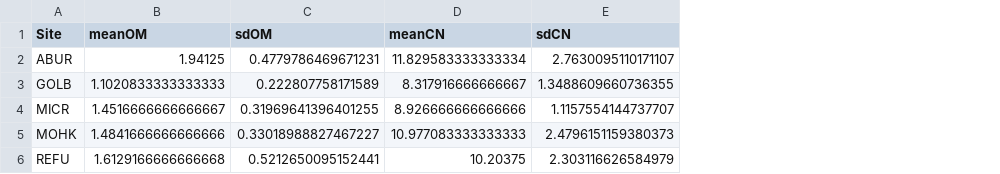
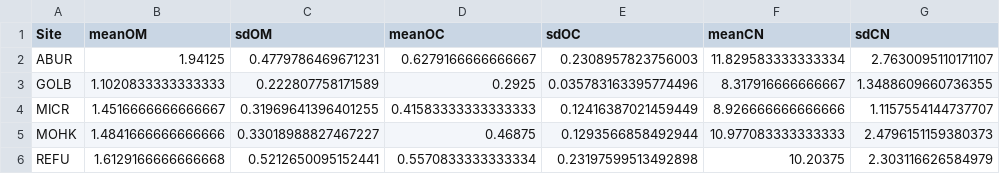
Before and after one commit to hlowman/sediment-nuts-2021, a CSV file: data_tidy/sediment_content_stats.csv, drawn as a sheet; only a part is shown; the diff names each change by its address in the sheet, - before the commit and + after, or states it on an @@ line.

Commit message:
Added OC calculation to sediment script and data output.

```diff
--- a/data_tidy/sediment_content_stats.csv
+++ b/data_tidy/sediment_content_stats.csv
+column D (meanOC), rows 2-6: 0.6279166666666667 | 0.2925 | 0.41583333333333333 | 0.46875 | 0.5570833333333334
+column E (sdOC), rows 2-6: 0.2308957823756003 | 0.035783163395774496 | 0.12416387021459449 | 0.1293566858492944 | 0.23197599513492898
```
Also changed, not shown: 1 other file.
